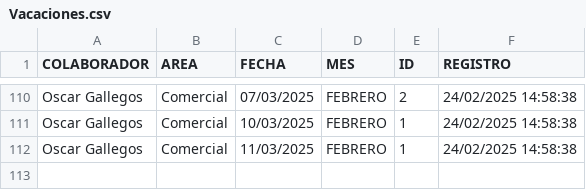
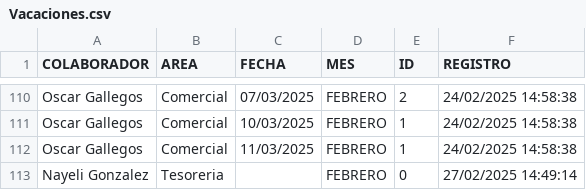
Before and after one commit to BM1012/AsistenciasTV, a CSV file: Vacaciones.csv, drawn as a sheet; only a part is shown, gaps mark what is left out; the diff names each change by its address in the sheet, - before the commit and + after, or states it on an @@ line.

Commit message:
Actualización automática del archivo

```diff
--- a/Vacaciones.csv
+++ b/Vacaciones.csv
+row 113: Nayeli Gonzalez | Tesoreria |  | FEBRERO | 0 | 27/02/2025 14:49:14
```
